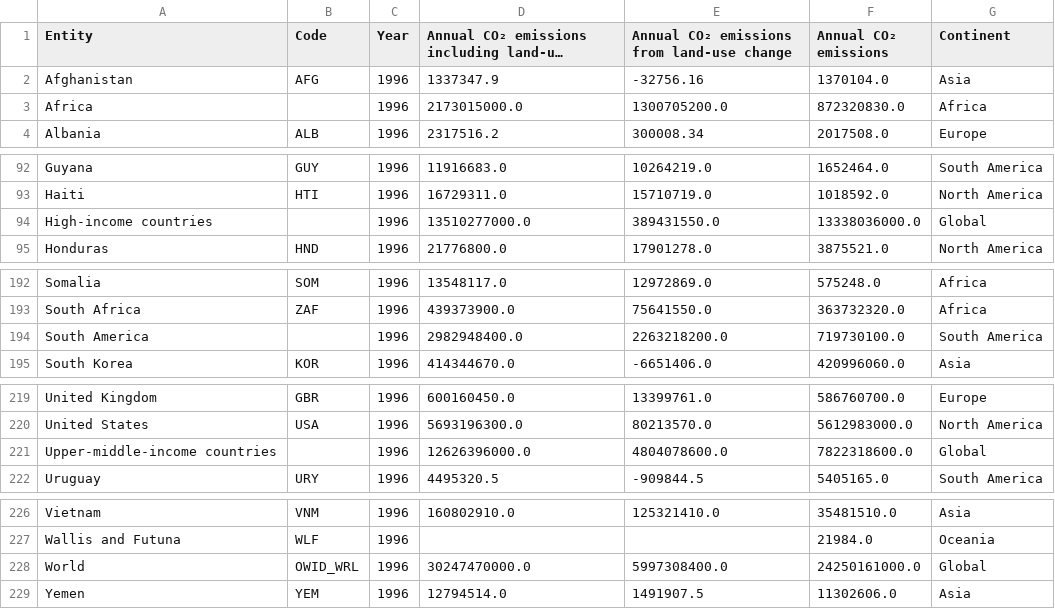
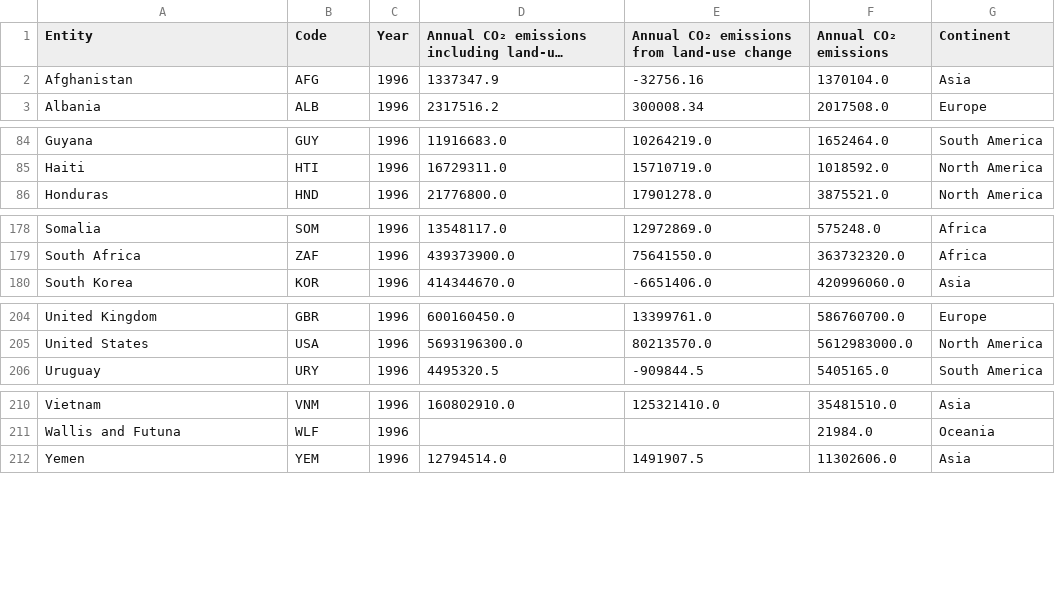
Before and after one commit to sababl/VizWizards, a CSV file: data/Alluvial_1996.csv, drawn as a sheet; only a part is shown, gaps mark what is left out; long unchanged cells end in …; the diff covers the shown part only; the diff names each change by its address in the sheet, - before the commit and + after, or states it on an @@ line.

```diff
--- a/data/Alluvial_1996.csv
+++ b/data/Alluvial_1996.csv
-row 3: Africa |  | 1996 | 2173015000.0 | 1300705200.0 | 872320830.0 | Africa
-row 94: High-income countries |  | 1996 | 13510277000.0 | 389431550.0 | 13338036000.0 | Global
-row 194: South America |  | 1996 | 2982948400.0 | 2263218200.0 | 719730100.0 | South America
-row 221: Upper-middle-income countries |  | 1996 | 12626396000.0 | 4804078600.0 | 7822318600.0 | Global
-row 228: World | OWID_WRL | 1996 | 30247470000.0 | 5997308400.0 | 24250161000.0 | Global
```
Also changed, not shown: 12 removed rows elsewhere in this file, 1 other file.
